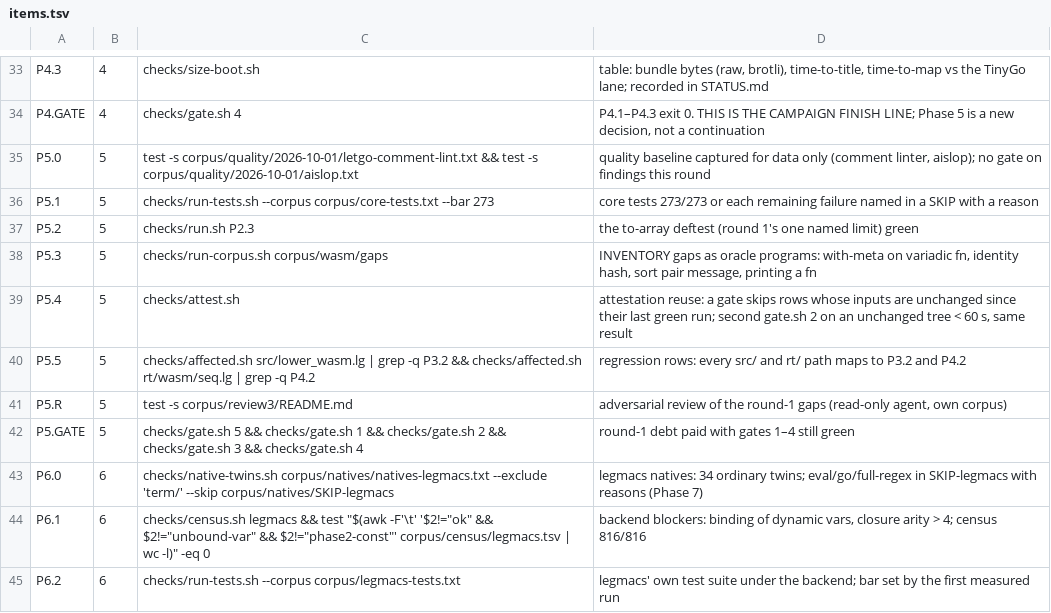
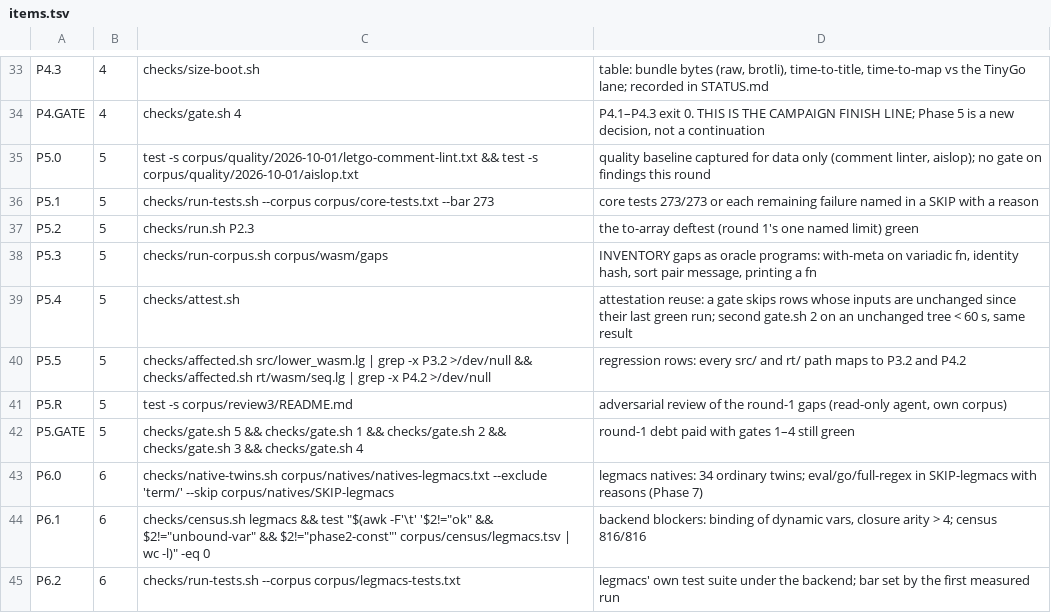
Before and after one commit to mparrett/let-go-wasmgc, a TSV file: checks/items.tsv, drawn as a sheet; only a part is shown, gaps mark what is left out.

```diff
--- a/checks/items.tsv
+++ b/checks/items.tsv
@@ -39,3 +39,3 @@ P5.3	5	checks/run-corpus.sh corpus/wasm/gaps	INVENTORY gaps as oracle programs:
 P5.4	5	checks/attest.sh	attestation reuse: a gate skips rows whose inputs are unchanged since their last green run; second gate.sh 2 on an unchanged tree < 60 s, same result
-P5.5	5	checks/affected.sh src/lower_wasm.lg | grep -q P3.2 && checks/affected.sh rt/wasm/seq.lg | grep -q P4.2	regression rows: every src/ and rt/ path maps to P3.2 and P4.2
+P5.5	5	checks/affected.sh src/lower_wasm.lg | grep -x P3.2 >/dev/null && checks/affected.sh rt/wasm/seq.lg | grep -x P4.2 >/dev/null	regression rows: every src/ and rt/ path maps to P3.2 and P4.2
 P5.R	5	test -s corpus/review3/README.md	adversarial review of the round-1 gaps (read-only agent, own corpus)
```
Also changed, not shown: 3 other files.
